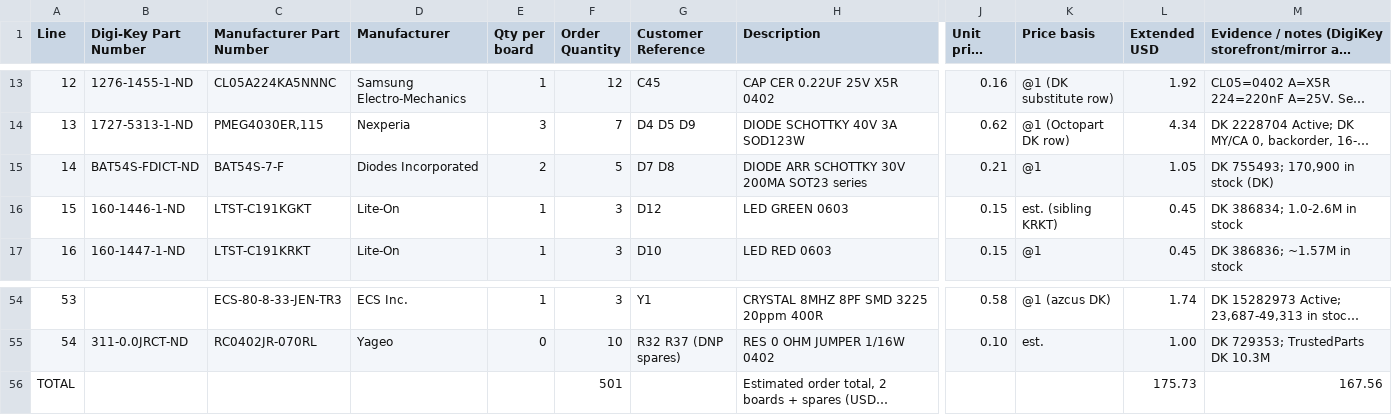
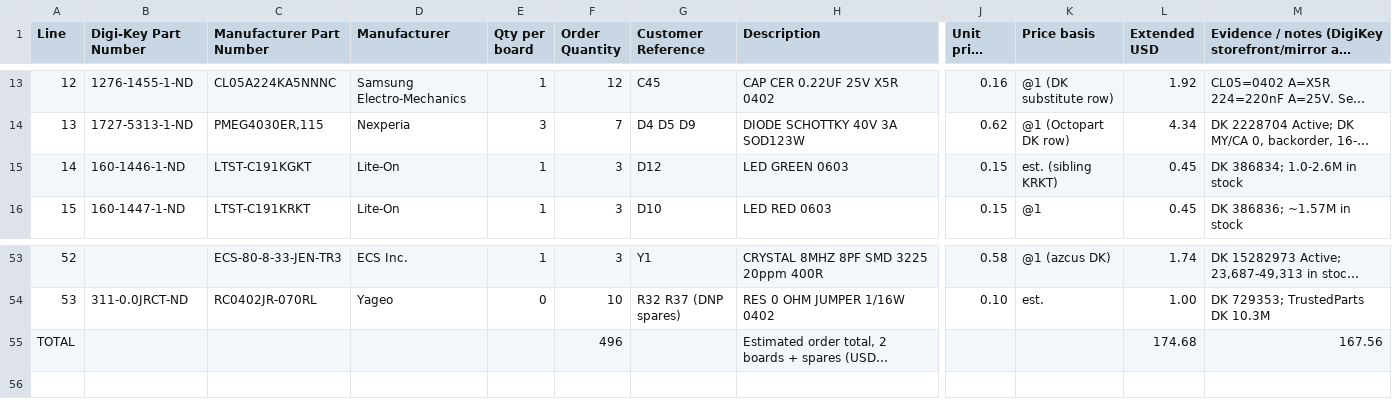
Before and after one commit to FallenFireGit/F405-FC, a CSV file: bom/digikey_bom_costed.csv, drawn as a sheet; only a part is shown, gaps mark what is left out; long unchanged cells end in …; removed rows and columns are numbered as before the commit, all else as after; rows hold the shown columns only; the diff names each change by its address in the sheet, - before the commit and + after, or states it on an @@ line.

Commit message:
D-23: ADC clamp diodes removed (routing space under the MCU corner); BOM $174.68; PathFinder RESET_NETS

```diff
--- a/bom/digikey_bom_costed.csv
+++ b/bom/digikey_bom_costed.csv
-row 15: 14 | BAT54S-FDICT-ND | BAT54S-7-F | Diodes Incorporated | 2 | 5 | D7 D8 | DIODE ARR SCHOTTKY 30V 200MA SOT23 series | 0.21 | @1 | 1.05 | DK 755493; 170,900 in stock (DK)
@@ column A (Line) renumbered between rows 15 and 54 @@
-F55 (Order Quantity): 501
+F55 (Order Quantity): 496
-L55 (Extended USD): 175.73
+L55 (Extended USD): 174.68
```
Also changed, not shown: bom/F405FC_digikey_bom.csv, bom/bom_raw.csv, 7 other files.
